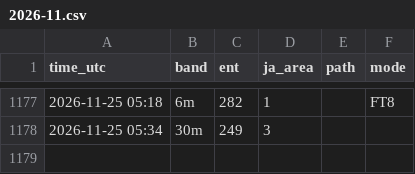
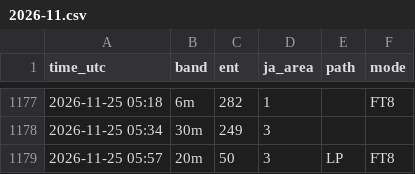
Before and after one commit to ja1bbe/propagation, a CSV file: data/cluster/2026-11.csv, drawn as a sheet; only a part is shown, gaps mark what is left out; the diff names each change by its address in the sheet, - before the commit and + after, or states it on an @@ line.

```diff
--- a/data/cluster/2026-11.csv
+++ b/data/cluster/2026-11.csv
+row 1179: 2026-11-25 05:57 | 20m | 50 | 3 | LP | FT8
```
Also changed, not shown: data/samples_v2.csv, data/spacewx/2026-11.csv, 5 other files.
